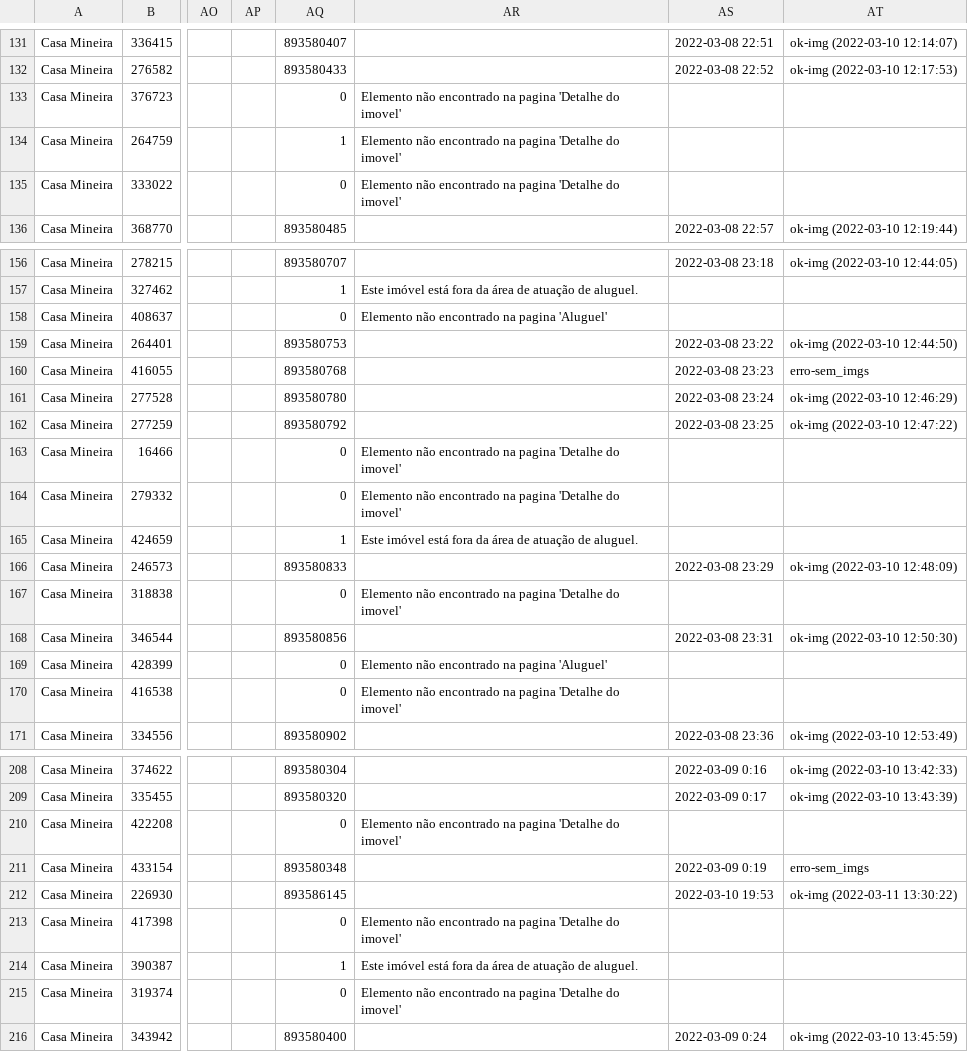
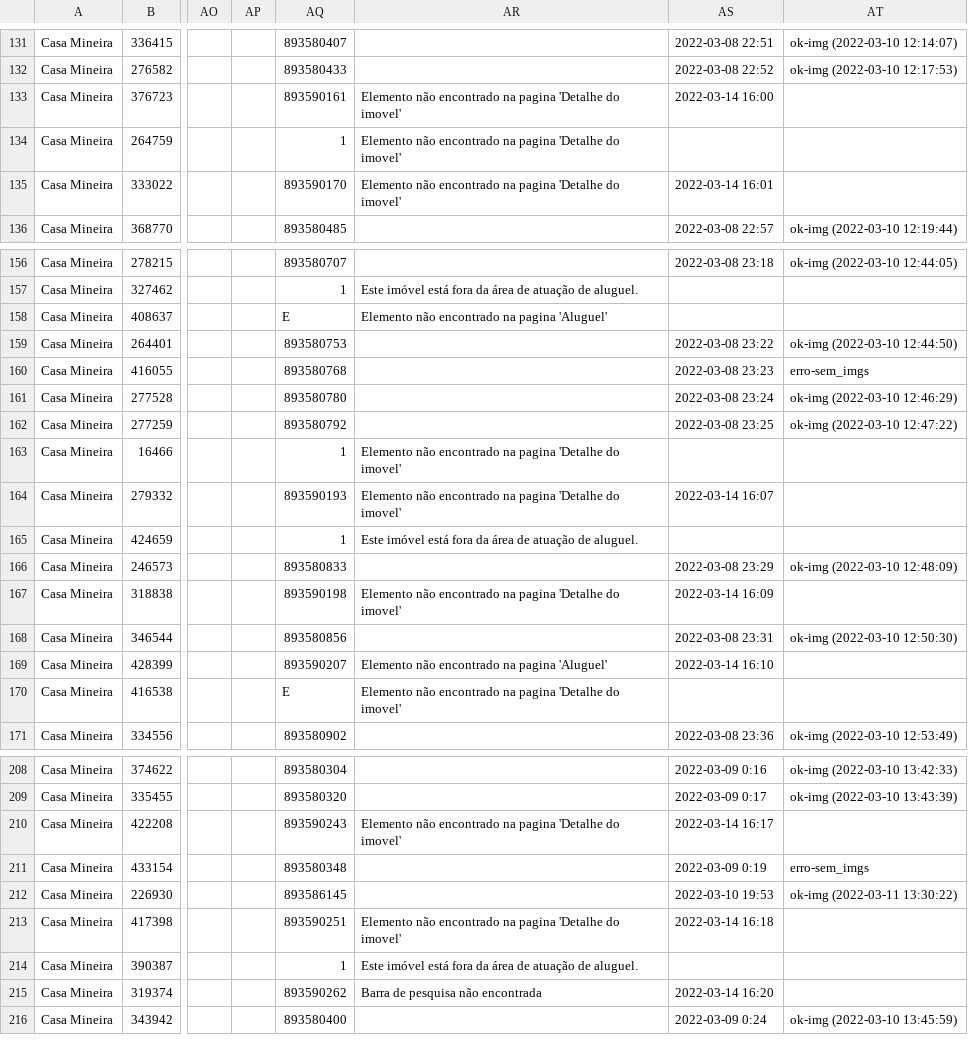
Before and after one commit to joaoalves16/papa_leguas, a CSV file: arquivos/dados21.csv, drawn as a sheet; only a part is shown, gaps mark what is left out; the diff covers the shown part only; the diff names each change by its address in the sheet, - before the commit and + after, or states it on an @@ line.

```diff
--- a/arquivos/dados21.csv
+++ b/arquivos/dados21.csv
-AQ133: 0
+AQ133: 893590161
-AS133: (empty)
+AS133: 2022-03-14 16:00
-AQ135: 0
+AQ135: 893590170
-AS135: (empty)
+AS135: 2022-03-14 16:01
-AQ158: 0
+AQ158: E
-AQ163: 0
+AQ163: 1
-AQ164: 0
+AQ164: 893590193
-AS164: (empty)
+AS164: 2022-03-14 16:07
-AQ167: 0
+AQ167: 893590198
-AS167: (empty)
+AS167: 2022-03-14 16:09
-AQ169: 0
+AQ169: 893590207
-AS169: (empty)
+AS169: 2022-03-14 16:10
-AQ170: 0
+AQ170: E
-AQ210: 0
+AQ210: 893590243
-AS210: (empty)
+AS210: 2022-03-14 16:17
-AQ213: 0
+AQ213: 893590251
-AS213: (empty)
+AS213: 2022-03-14 16:18
-AQ215: 0
+AQ215: 893590262
-AR215: Elemento não encontrado na pagina 'Detalhe do imovel'
+AR215: Barra de pesquisa não encontrada
-AS215: (empty)
+AS215: 2022-03-14 16:20
```
Also changed, not shown: 47 edited cells elsewhere in this file, arquivos/dados25.csv, arquivos/dados26.csv, 14 other files.
